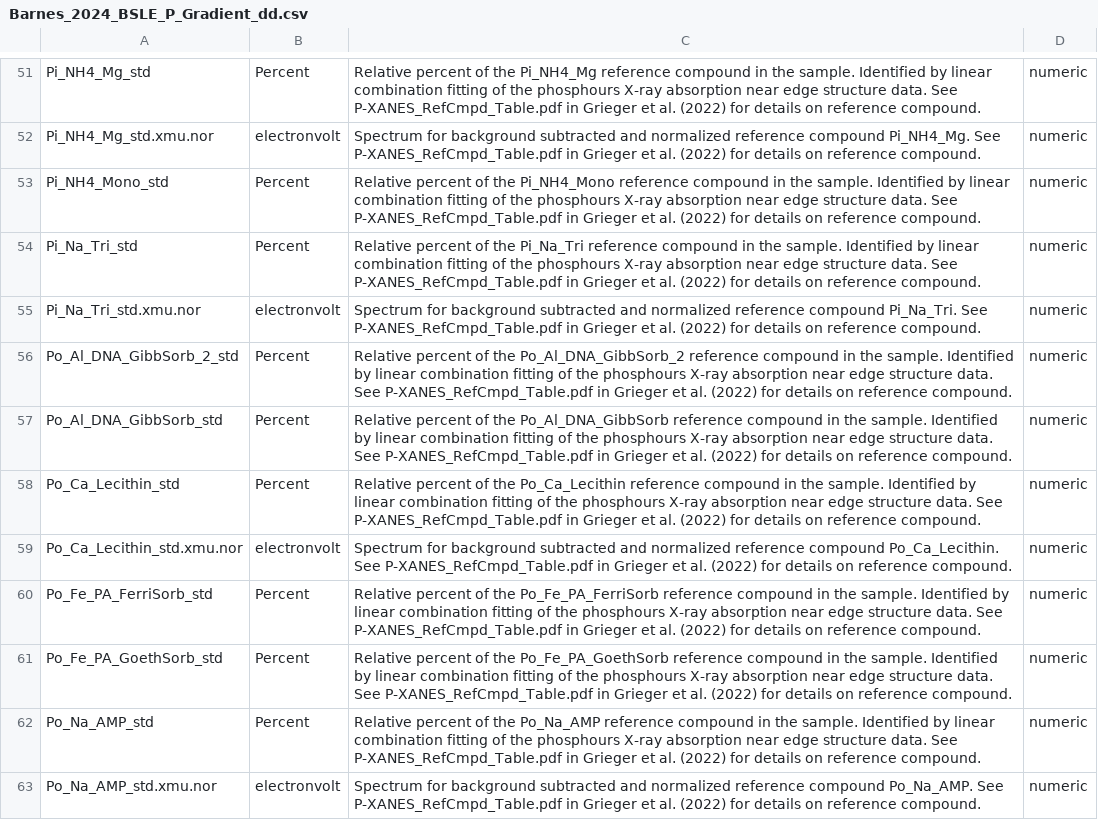
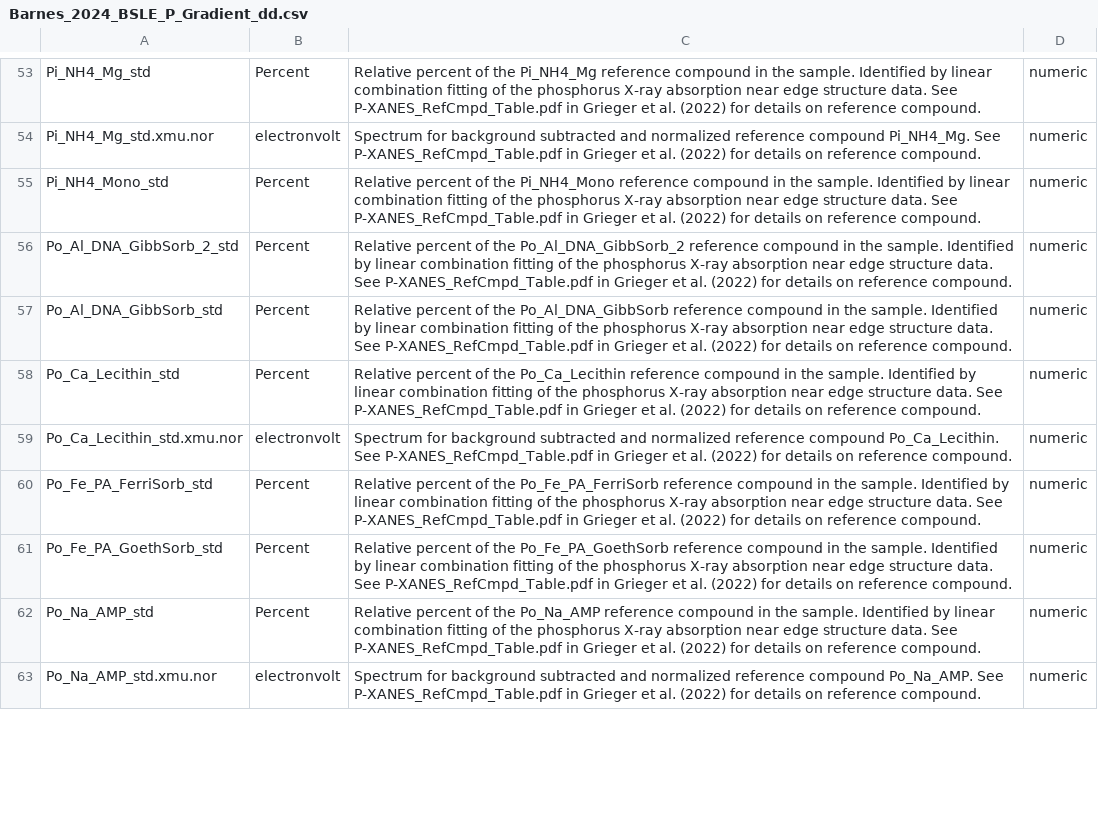
Before and after one commit to river-corridors-sfa/rcsfa-RC3-BSLE_P, a CSV file: Barnes_2024_BSLE_P_Gradient/Barnes_2024_BSLE_P_Gradient_dd.csv, drawn as a sheet; only a part is shown, gaps mark what is left out; removed rows and columns are numbered as before the commit, all else as after; the diff covers the shown part only; the diff names each change by its address in the sheet, - before the commit and + after, or states it on an @@ line.

```diff
--- a/Barnes_2024_BSLE_P_Gradient/Barnes_2024_BSLE_P_Gradient_dd.csv
+++ b/Barnes_2024_BSLE_P_Gradient/Barnes_2024_BSLE_P_Gradient_dd.csv
-C53: …of the phosphours X-ray absorption…
+C53: …of the phosphorus X-ray absorption…
-C55: …of the phosphours X-ray absorption…
+C55: …of the phosphorus X-ray absorption…
-row 54: Pi_Na_Tri_std | Percent | Relative percent of the Pi_Na_Tri reference compound in the sample. Identified by linear combination fitting of the phosphours X-ray absorption near edge structure data. See P-XANES_RefCmpd_Table.pdf in Grieger et al. (2022) for details on reference compound. | numeric
@@ row 55 moved to row 52: Pi_Na_Tri_std.xmu.nor @@
-C56: …of the phosphours X-ray absorption…
+C56: …of the phosphorus X-ray absorption…
-C57: …of the phosphours X-ray absorption…
+C57: …of the phosphorus X-ray absorption…
-C58: …of the phosphours X-ray absorption…
+C58: …of the phosphorus X-ray absorption…
-C60: …of the phosphours X-ray absorption…
+C60: …of the phosphorus X-ray absorption…
-C61: …of the phosphours X-ray absorption…
+C61: …of the phosphorus X-ray absorption…
-C62: …of the phosphours X-ray absorption…
+C62: …of the phosphorus X-ray absorption…
```
Also changed, not shown: 1 added row, 1 removed row, 5 moved rows and 24 edited cells elsewhere in this file, Barnes_2024_BSLE_P_Gradient/Barnes_2024_BSLE_P_Gradient_flmd.csv.
